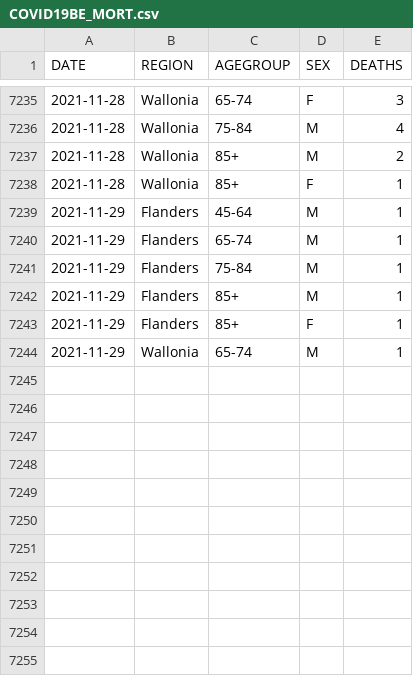
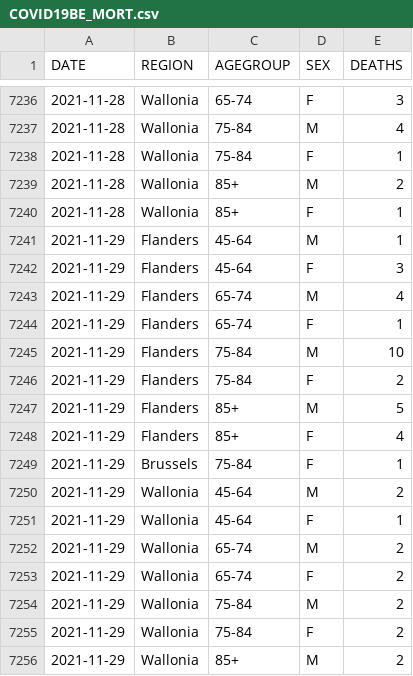
Before and after one commit to UGentBiomath/COVID19-Model, a CSV file: data/raw/sciensano/COVID19BE_MORT.csv, drawn as a sheet; only a part is shown, gaps mark what is left out; the diff covers the shown part only.

```diff
--- a/data/raw/sciensano/COVID19BE_MORT.csv
+++ b/data/raw/sciensano/COVID19BE_MORT.csv
@@ -7236,2 +7237,3 @@ DATE,REGION,AGEGROUP,SEX,DEATHS
 2021-11-28,Wallonia,75-84,M,4
+2021-11-28,Wallonia,75-84,F,1
 2021-11-28,Wallonia,85+,M,2
@@ -7239,6 +7241,16 @@ DATE,REGION,AGEGROUP,SEX,DEATHS
 2021-11-29,Flanders,45-64,M,1
-2021-11-29,Flanders,65-74,M,1
-2021-11-29,Flanders,75-84,M,1
-2021-11-29,Flanders,85+,M,1
-2021-11-29,Flanders,85+,F,1
-2021-11-29,Wallonia,65-74,M,1
+2021-11-29,Flanders,45-64,F,3
+2021-11-29,Flanders,65-74,M,4
+2021-11-29,Flanders,65-74,F,1
+2021-11-29,Flanders,75-84,M,10
+2021-11-29,Flanders,75-84,F,2
+2021-11-29,Flanders,85+,M,5
+2021-11-29,Flanders,85+,F,4
+2021-11-29,Brussels,75-84,F,1
+2021-11-29,Wallonia,45-64,M,2
+2021-11-29,Wallonia,45-64,F,1
+2021-11-29,Wallonia,65-74,M,2
+2021-11-29,Wallonia,65-74,F,2
+2021-11-29,Wallonia,75-84,M,2
+2021-11-29,Wallonia,75-84,F,2
+2021-11-29,Wallonia,85+,M,2
```
Also changed, not shown: 23 added rows and 6 edited cells elsewhere in this file, data/raw/sciensano/COVID19BE_HOSP.csv, 22 other files.
